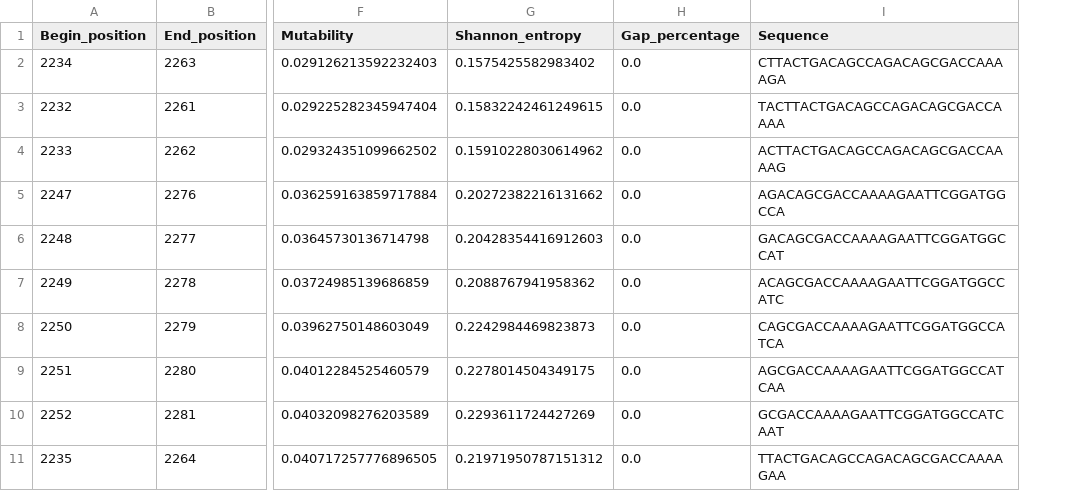
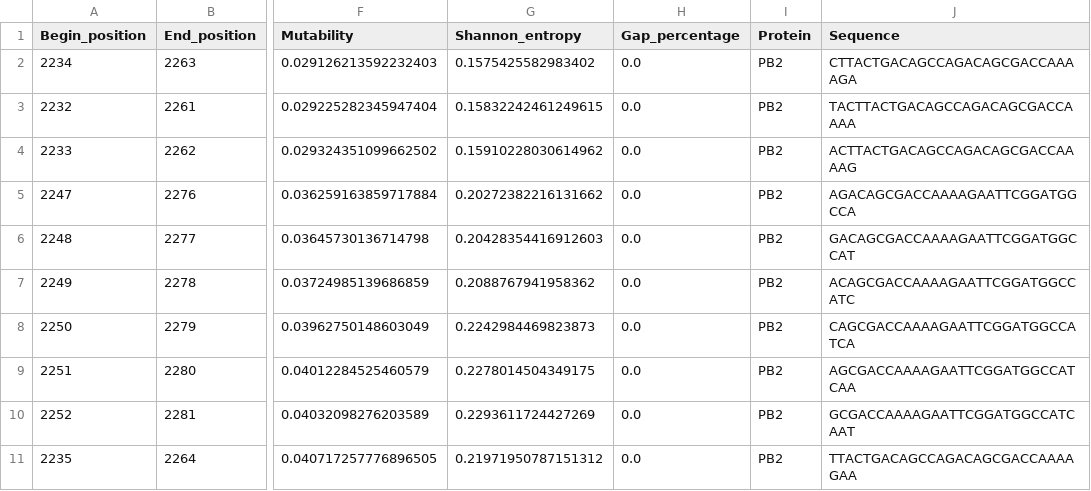
Before and after one commit to menvdamm/MScThesis, a CSV file: Influenza/Data/Dataframes/small_score_df_A_Mutability.csv, drawn as a sheet; only a part is shown, gaps mark what is left out; the diff names each change by its address in the sheet, - before the commit and + after, or states it on an @@ line.

```diff
--- a/Influenza/Data/Dataframes/small_score_df_A_Mutability.csv
+++ b/Influenza/Data/Dataframes/small_score_df_A_Mutability.csv
+column I (Protein), rows 2-11: all PB2
```
Also changed, not shown: Corona/Data/Dataframes/small_score_df_Mutability.csv, Corona/Data/Dataframes/small_score_df_Shannon_entropy.csv, 29 other files.
